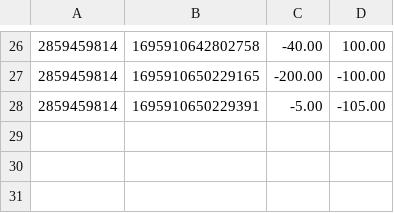
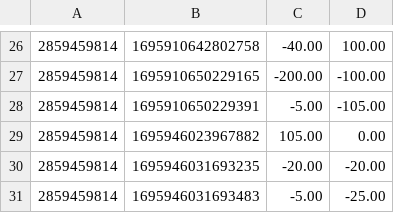
Before and after one commit to malachy-mcconnell/takeoff-atm, a CSV file: data/transactions.csv, drawn as a sheet; only a part is shown, gaps mark what is left out; the diff names each change by its address in the sheet, - before the commit and + after, or states it on an @@ line.

```diff
--- a/data/transactions.csv
+++ b/data/transactions.csv
+row 29: 2859459814 | 1695946023967882 | 105.00 | 0.00
+row 30: 2859459814 | 1695946031693235 | -20.00 | -20.00
+row 31: 2859459814 | 1695946031693483 | -5.00 | -25.00
```
Also changed, not shown: 17 other files.
